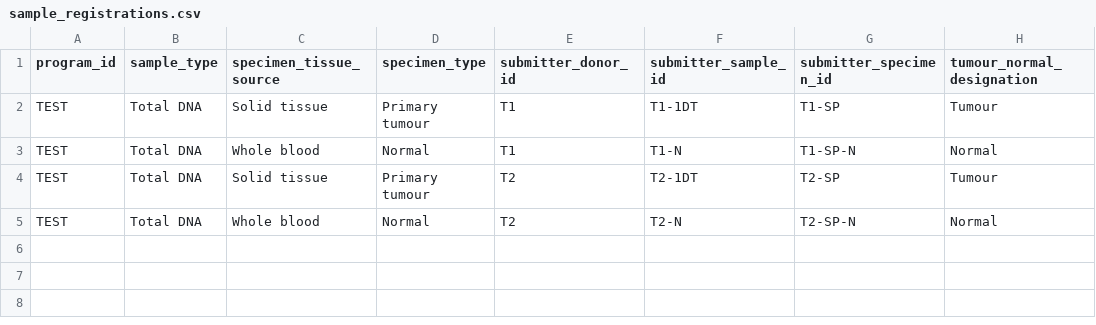
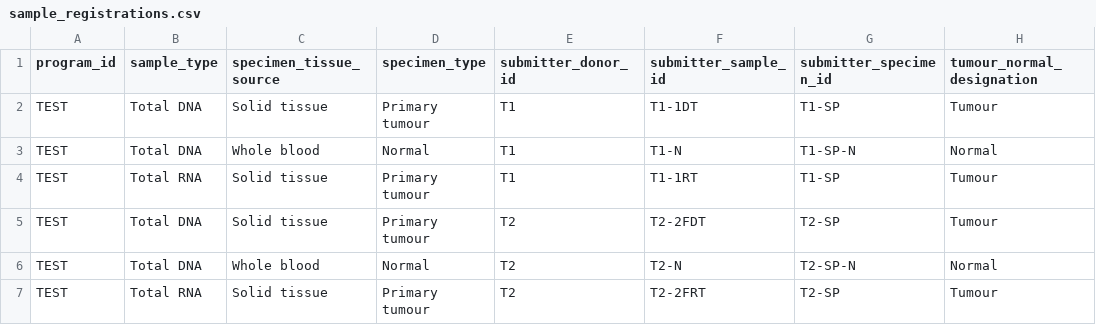
Before and after one commit to CRCHUM-CITADEL/nextflow-cbioportal, a CSV file: oncoanalyser/assets/test_data/clinical/sample_registrations.csv, drawn as a sheet.

Commit message:
handle unregular sample names in clinical data

```diff
--- a/oncoanalyser/assets/test_data/clinical/sample_registrations.csv
+++ b/oncoanalyser/assets/test_data/clinical/sample_registrations.csv
@@ -3,3 +3,5 @@ TEST,Total DNA,Solid tissue,Primary tumour,T1,T1-1DT,T1-SP,Tumour
 TEST,Total DNA,Whole blood,Normal,T1,T1-N,T1-SP-N,Normal
-TEST,Total DNA,Solid tissue,Primary tumour,T2,T2-1DT,T2-SP,Tumour
+TEST,Total RNA,Solid tissue,Primary tumour,T1,T1-1RT,T1-SP,Tumour
+TEST,Total DNA,Solid tissue,Primary tumour,T2,T2-2FDT,T2-SP,Tumour
 TEST,Total DNA,Whole blood,Normal,T2,T2-N,T2-SP-N,Normal
+TEST,Total RNA,Solid tissue,Primary tumour,T2,T2-2FRT,T2-SP,Tumour
```
Also changed, not shown: 8 other files.
